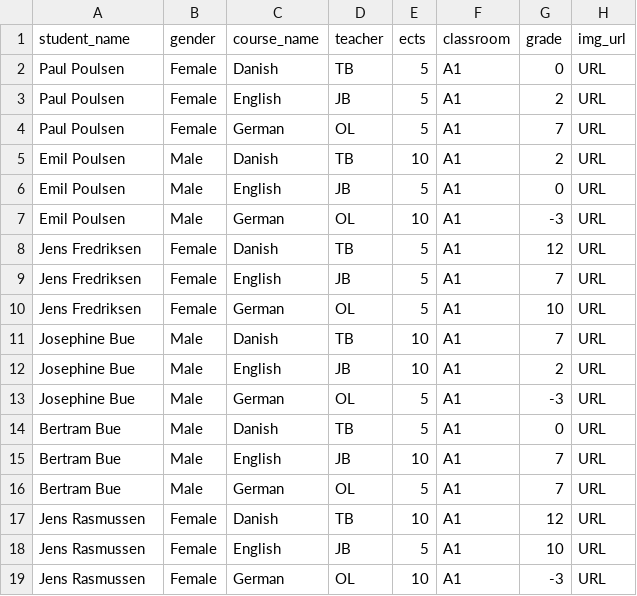
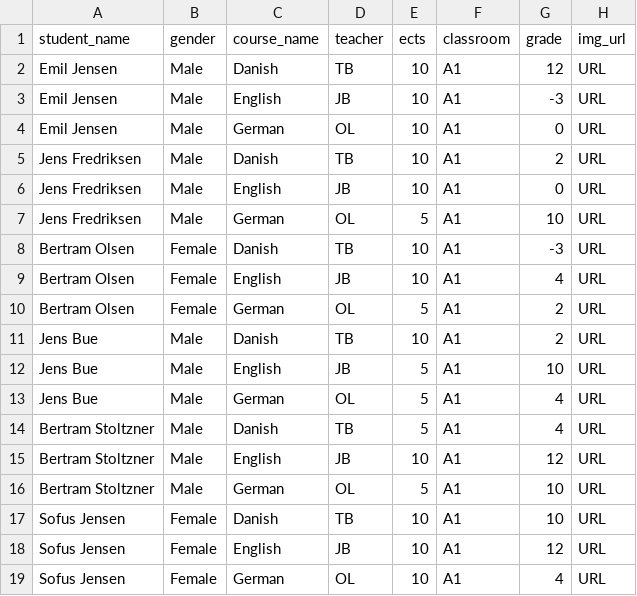
Before and after one commit to TimoSR/DAT4A-Python-Projects, a CSV file: Week 3/WeekExercise3/students.csv, drawn as a sheet; only a part is shown; the diff covers the shown part only.

Commit message:
Exercise 2

```diff
--- a/Week 3/WeekExercise3/students.csv
+++ b/Week 3/WeekExercise3/students.csv
@@ -1,19 +1,19 @@
 "student_name","gender","course_name","teacher","ects","classroom","grade","img_url"
-"Paul Poulsen","Female","Danish","TB",5,"A1",0,"URL"
-"Paul Poulsen","Female","English","JB",5,"A1",2,"URL"
-"Paul Poulsen","Female","German","OL",5,"A1",7,"URL"
-"Emil Poulsen","Male","Danish","TB",10,"A1",2,"URL"
-"Emil Poulsen","Male","English","JB",5,"A1",0,"URL"
-"Emil Poulsen","Male","German","OL",10,"A1",-3,"URL"
-"Jens Fredriksen","Female","Danish","TB",5,"A1",12,"URL"
-"Jens Fredriksen","Female","English","JB",5,"A1",7,"URL"
-"Jens Fredriksen","Female","German","OL",5,"A1",10,"URL"
-"Josephine Bue","Male","Danish","TB",10,"A1",7,"URL"
-"Josephine Bue","Male","English","JB",10,"A1",2,"URL"
-"Josephine Bue","Male","German","OL",5,"A1",-3,"URL"
-"Bertram Bue","Male","Danish","TB",5,"A1",0,"URL"
-"Bertram Bue","Male","English","JB",10,"A1",7,"URL"
-"Bertram Bue","Male","German","OL",5,"A1",7,"URL"
-"Jens Rasmussen","Female","Danish","TB",10,"A1",12,"URL"
-"Jens Rasmussen","Female","English","JB",5,"A1",10,"URL"
-"Jens Rasmussen","Female","German","OL",10,"A1",-3,"URL"
+"Emil Jensen","Male","Danish","TB",10,"A1",12,"URL"
+"Emil Jensen","Male","English","JB",10,"A1",-3,"URL"
+"Emil Jensen","Male","German","OL",10,"A1",0,"URL"
+"Jens Fredriksen","Male","Danish","TB",10,"A1",2,"URL"
+"Jens Fredriksen","Male","English","JB",10,"A1",0,"URL"
+"Jens Fredriksen","Male","German","OL",5,"A1",10,"URL"
+"Bertram Olsen","Female","Danish","TB",10,"A1",-3,"URL"
+"Bertram Olsen","Female","English","JB",10,"A1",4,"URL"
+"Bertram Olsen","Female","German","OL",5,"A1",2,"URL"
+"Jens Bue","Male","Danish","TB",10,"A1",2,"URL"
+"Jens Bue","Male","English","JB",5,"A1",10,"URL"
+"Jens Bue","Male","German","OL",5,"A1",4,"URL"
+"Bertram Stoltzner","Male","Danish","TB",5,"A1",4,"URL"
+"Bertram Stoltzner","Male","English","JB",10,"A1",12,"URL"
+"Bertram Stoltzner","Male","German","OL",5,"A1",10,"URL"
+"Sofus Jensen","Female","Danish","TB",10,"A1",10,"URL"
+"Sofus Jensen","Female","English","JB",10,"A1",12,"URL"
+"Sofus Jensen","Female","German","OL",10,"A1",4,"URL"
```
Also changed, not shown: 18 edited cells elsewhere in this file, 2 other files.
